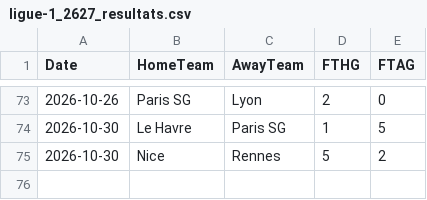
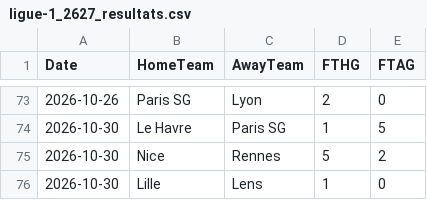
Before and after one commit to monstrekml/pronostics-app, a CSV file: data/foot/openfootball/ligue-1_2627_resultats.csv, drawn as a sheet; only a part is shown, gaps mark what is left out; the diff names each change by its address in the sheet, - before the commit and + after, or states it on an @@ line.

```diff
--- a/data/foot/openfootball/ligue-1_2627_resultats.csv
+++ b/data/foot/openfootball/ligue-1_2627_resultats.csv
+row 76: 2026-10-30 | Lille | Lens | 1 | 0
```
Also changed, not shown: data/cotes/cotes.csv, data/foot/openfootball/la-liga_2627_resultats.csv, 2 other files.
